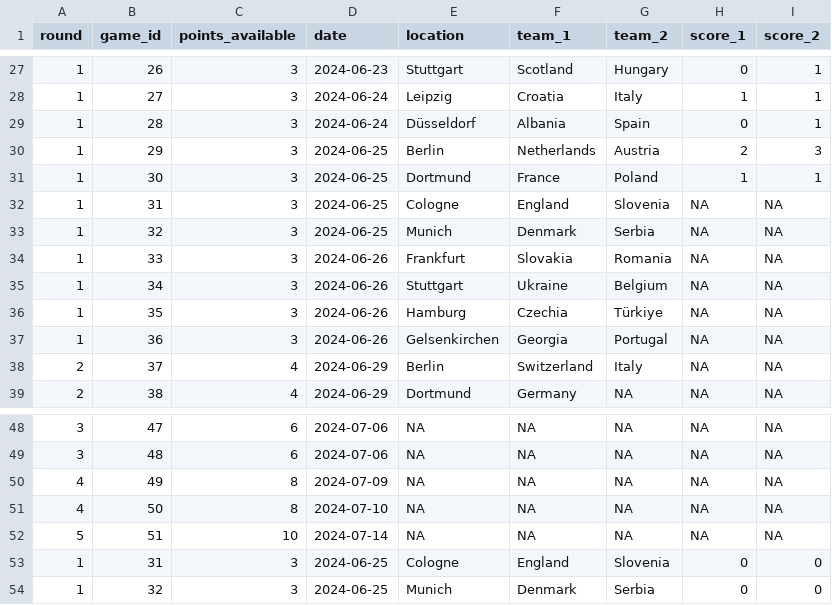
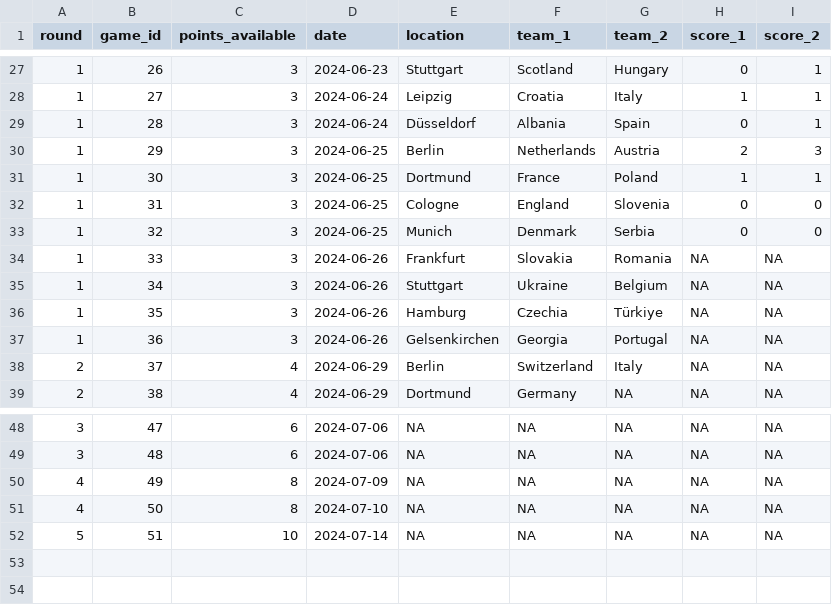
Before and after one commit to timothy-hister/Euro_2024, a CSV file: results/games.csv, drawn as a sheet; only a part is shown, gaps mark what is left out.

Commit message:
games.csv

```diff
--- a/results/games.csv
+++ b/results/games.csv
@@ -31,4 +31,4 @@ round;game_id;points_available;date;location;team_1;team_2;score_1;score_2
 1;30;3;2024-06-25;Dortmund;France;Poland;1;1
-1;31;3;2024-06-25;Cologne;England;Slovenia;NA;NA
-1;32;3;2024-06-25;Munich;Denmark;Serbia;NA;NA
+1;31;3;2024-06-25;Cologne;England;Slovenia;0;0
+1;32;3;2024-06-25;Munich;Denmark;Serbia;0;0
 1;33;3;2024-06-26;Frankfurt;Slovakia;Romania;NA;NA
@@ -52,3 +52 @@ round;game_id;points_available;date;location;team_1;team_2;score_1;score_2
 5;51;10;2024-07-14;NA;NA;NA;NA;NA
-1;31;3;2024-06-25;Cologne;England;Slovenia;0;0
-1;32;3;2024-06-25;Munich;Denmark;Serbia;0;0
```
Also changed, not shown: 1 other file.
